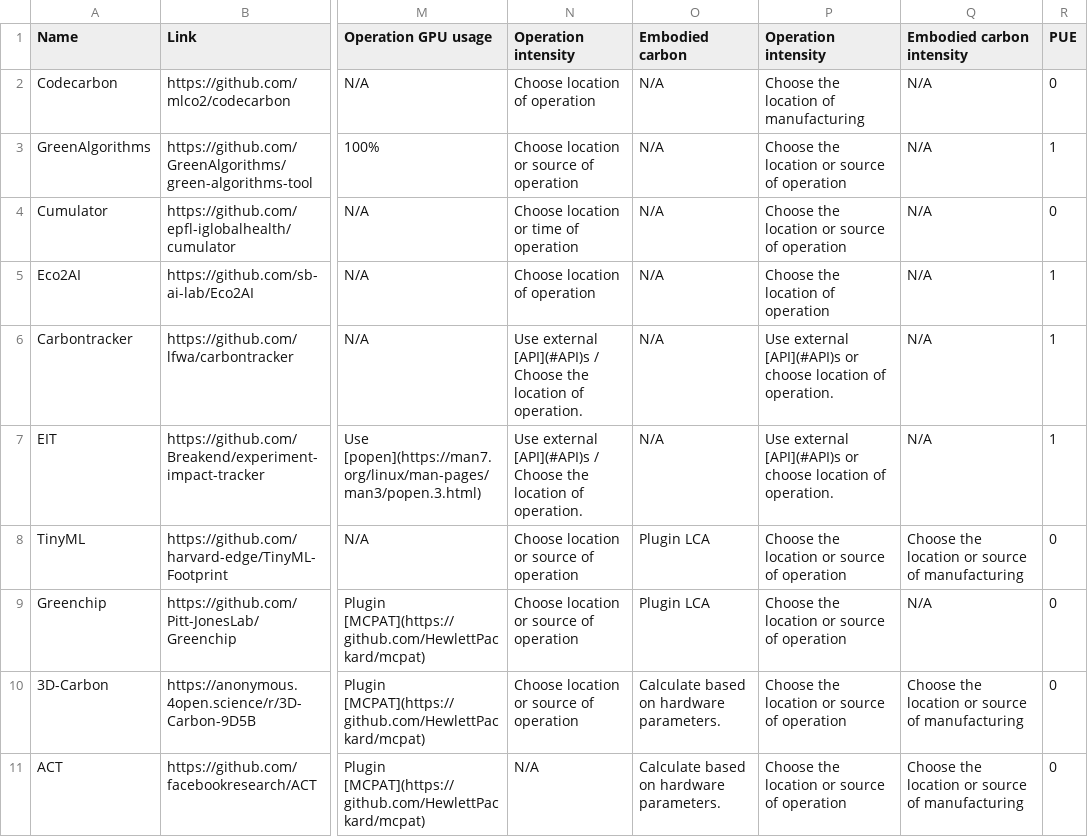
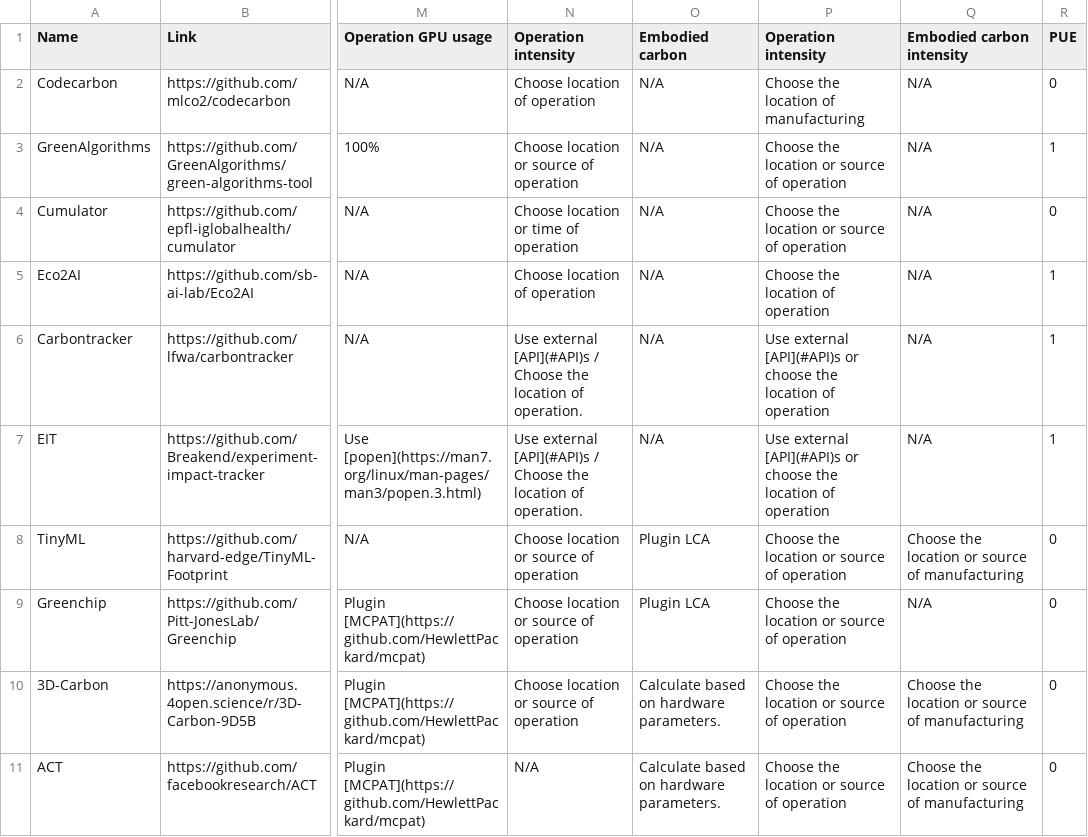
Before and after one commit to zhaoyujieseberena/Carbon, a CSV file: res/tools.csv, drawn as a sheet; only a part is shown, gaps mark what is left out; the diff names each change by its address in the sheet, - before the commit and + after, or states it on an @@ line.

```diff
--- a/res/tools.csv
+++ b/res/tools.csv
-P6:P7 (Operation intensity): …or choose location of operation.
+P6:P7 (Operation intensity): …or choose the location of operation
```
Also changed, not shown: 3 other files.
